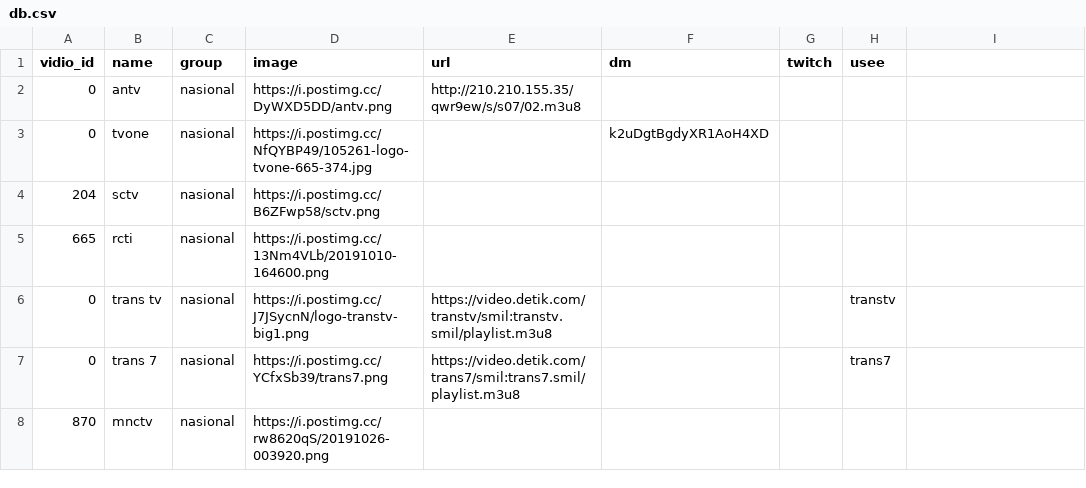
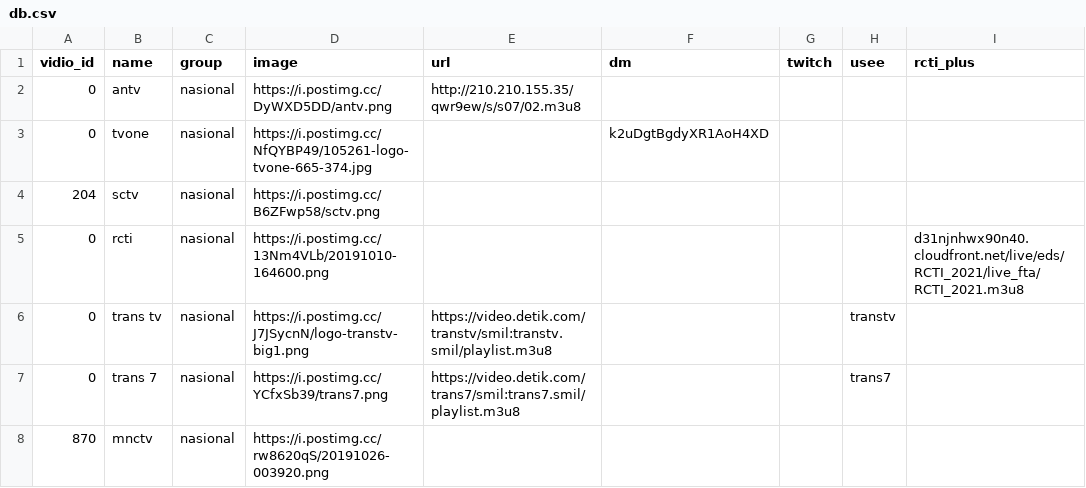
Before and after one commit to Ruangtv/iptv-id, a CSV file: db.csv, drawn as a sheet; only a part is shown.

Commit message:
support rcti_plus

```diff
--- a/db.csv
+++ b/db.csv
@@ -1,2 +1,2 @@
-vidio_id,name,group,image,url,dm,twitch,usee
+vidio_id,name,group,image,url,dm,twitch,usee,rcti_plus
 0,antv,nasional,https://i.postimg.cc/DyWXD5DD/antv.png,http://210.210.155.35/qwr9ew/s/s07/02.m3u8,,,
@@ -4,3 +4,3 @@ vidio_id,name,group,image,url,dm,twitch,usee
 204,sctv,nasional,https://i.postimg.cc/B6ZFwp58/sctv.png,,,,
-665,rcti,nasional,https://i.postimg.cc/13Nm4VLb/20191010-164600.png,,,,
+0,rcti,nasional,https://i.postimg.cc/13Nm4VLb/20191010-164600.png,,,,,d31njnhwx90n40.cloudfront.net/live/eds/RCTI_2021/live_fta/RCTI_2021.m3u8
 0,trans tv,nasional,https://i.postimg.cc/J7JSycnN/logo-transtv-big1.png,https://video.detik.com/transtv/smil:transtv.smil/playlist.m3u8,,,transtv
```
Also changed, not shown: 5 other files.
